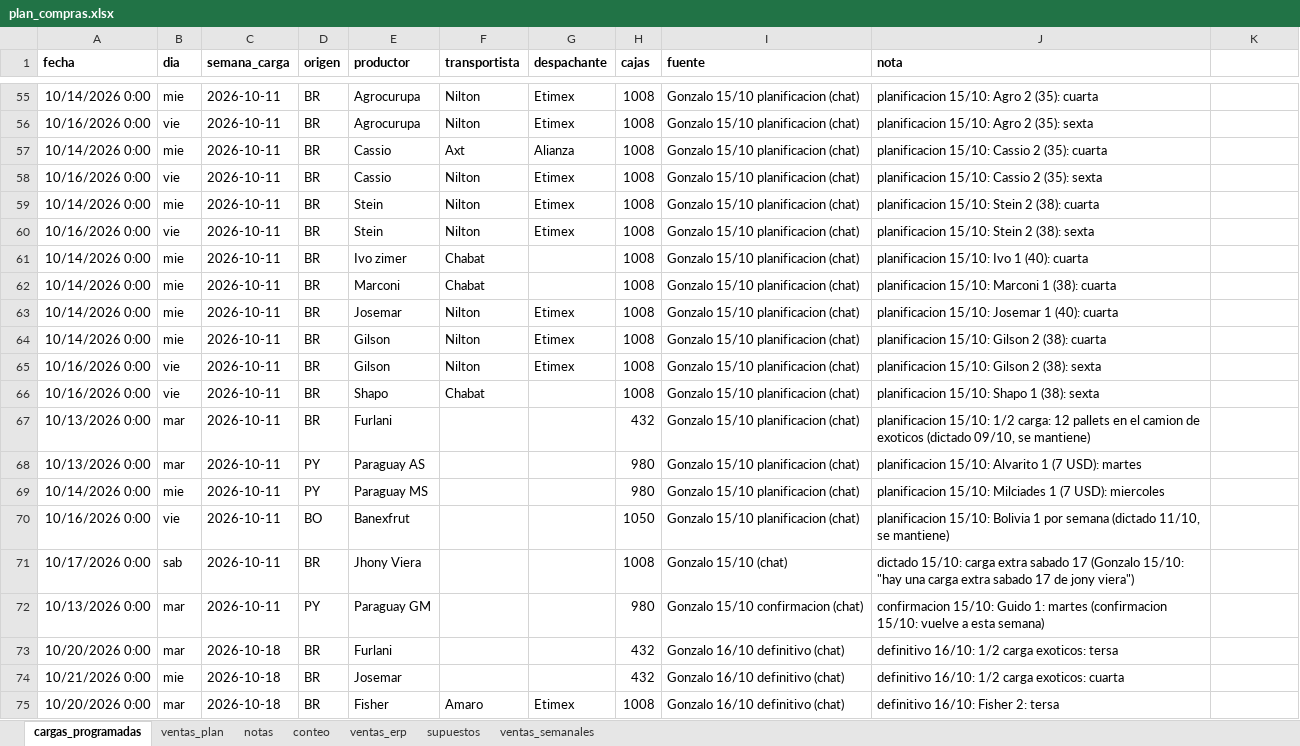
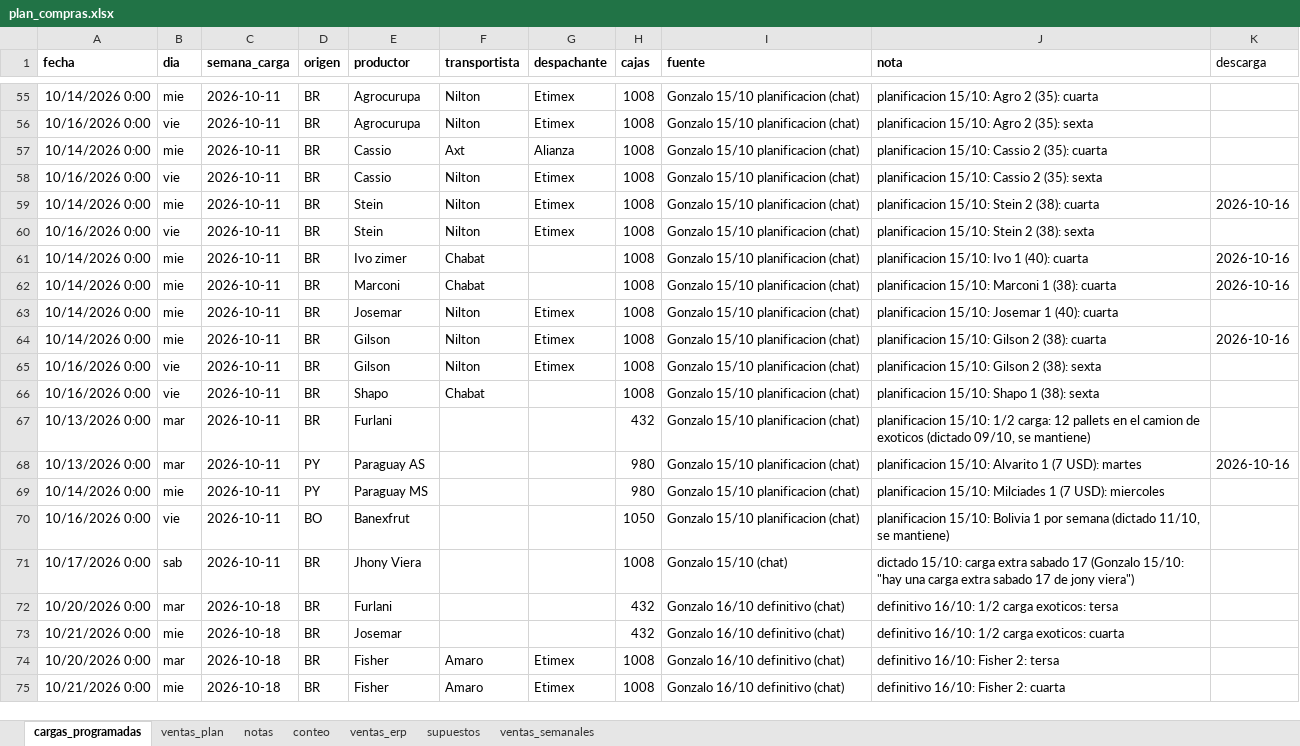
Before and after one commit to ingenieria-pepe/gonza_pepe, an Excel workbook: plan_compras/plan_compras.xlsx, sheet cargas_programadas, drawn as a sheet; only a part is shown, gaps mark what is left out; the shorter side is filled out with more unchanged rows; values as stored, in another font and other column widths than the file's, no borders; the diff names each change by its address in the sheet, - before the commit and + after, or states it on an @@ line.

```diff
--- a/plan_compras/plan_compras.xlsx (sheet cargas_programadas)
+++ b/plan_compras/plan_compras.xlsx (sheet cargas_programadas)
-K1: (empty)
+K1: descarga
-K59 (descarga): (empty)
+K59 (descarga): 2026-10-16
-K61:K62 (descarga): (empty)
+K61:K62 (descarga): 2026-10-16
-K64 (descarga): (empty)
+K64 (descarga): 2026-10-16
-K68 (descarga): (empty)
+K68 (descarga): 2026-10-16
-row 72: 10/13/2026 0:00 | mar | 2026-10-11 | PY | Paraguay GM |  |  | 980 | Gonzalo 15/10 confirmacion (chat) | confirmacion 15/10: Guido 1: martes (confirmacion 15/10: vuelve a esta semana)
```
Also changed, not shown: 4 other files.
